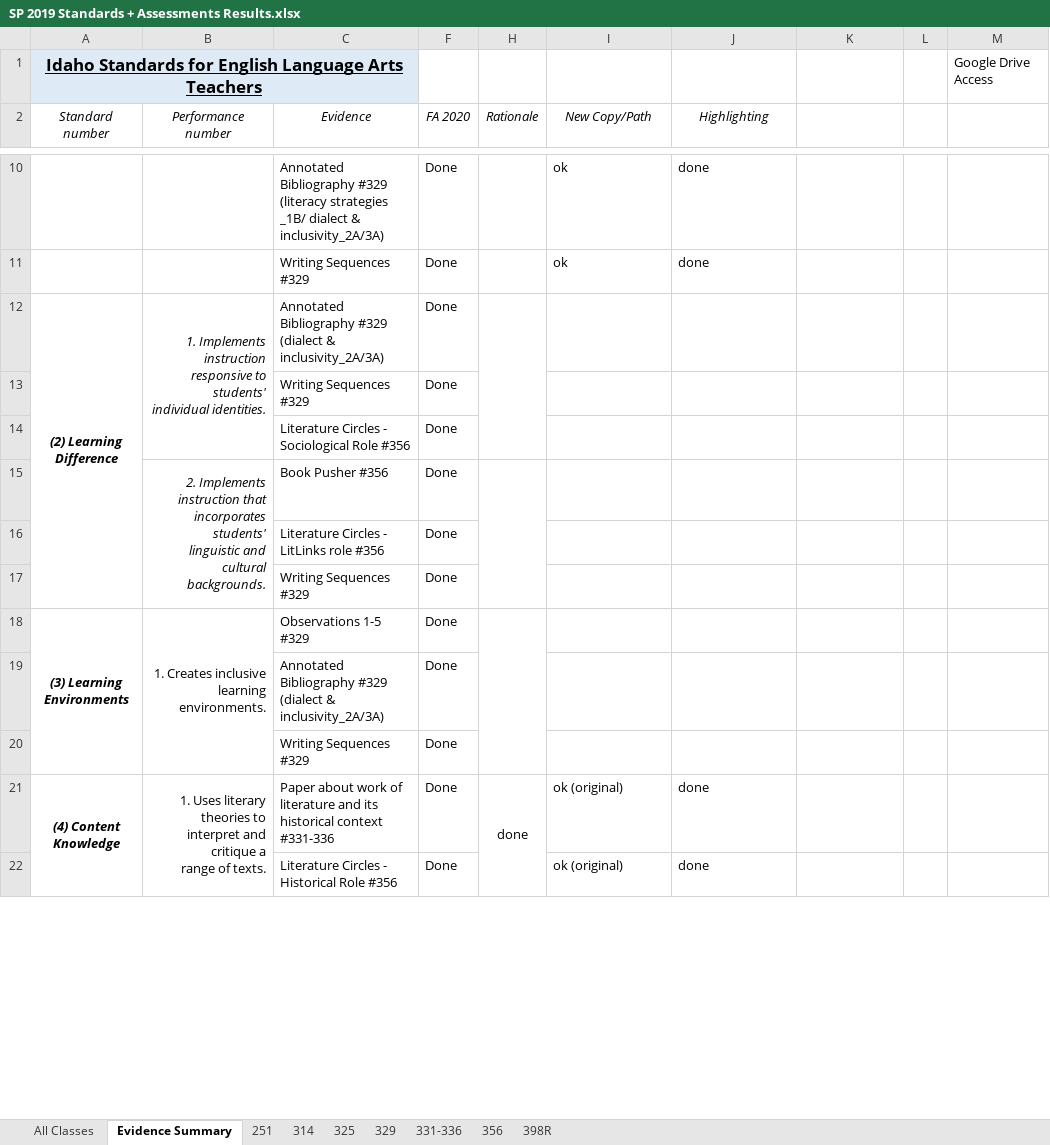
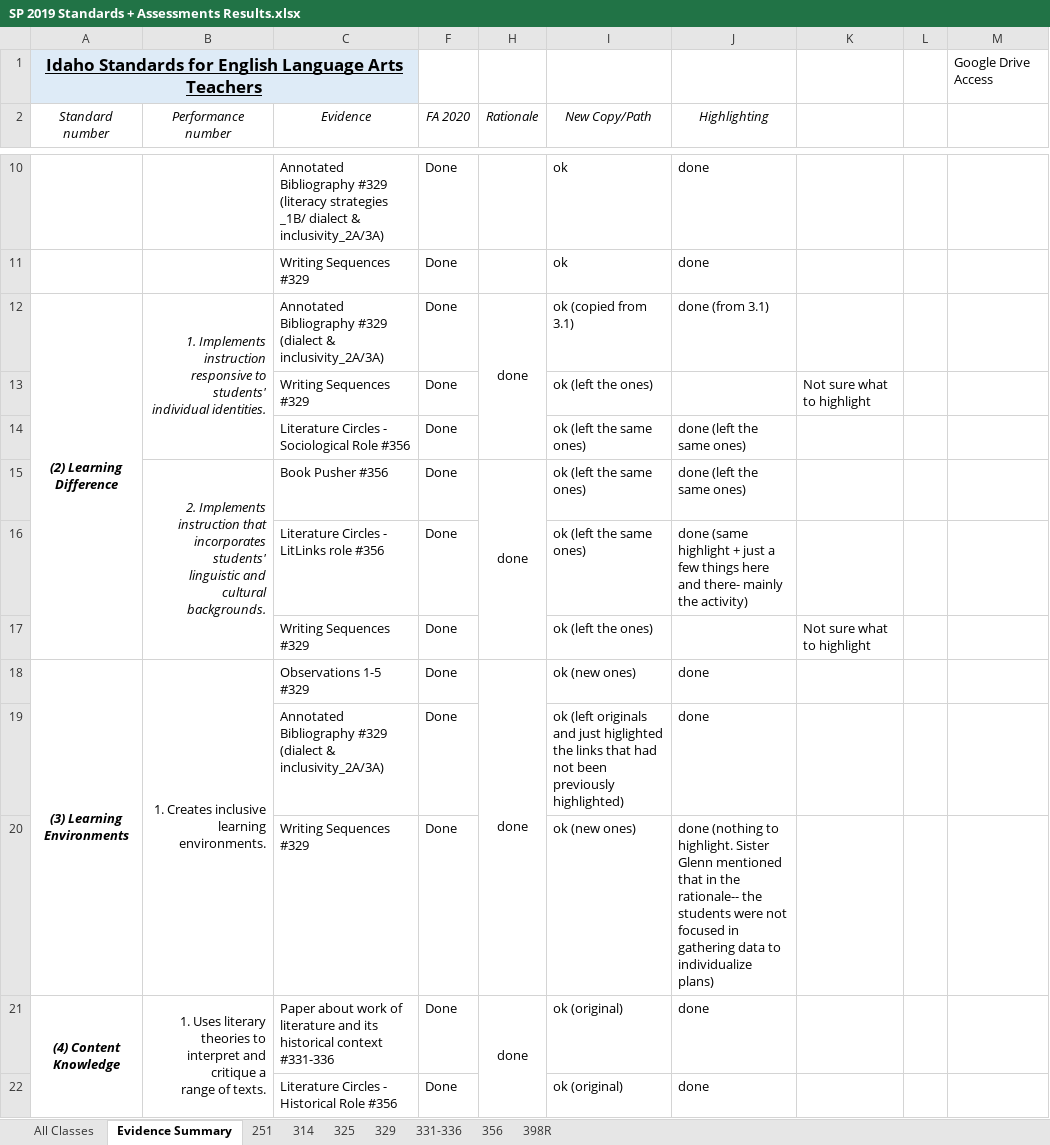
Before and after one commit to byui-english-ed/byui-english-ed.github.io, an Excel workbook: SP 2019 Standards + Assessments Results.xlsx, sheet Evidence Summary, drawn as a sheet; only a part is shown, gaps mark what is left out; values as stored, in another font and other column widths than the file's, no borders; conditional formats not drawn; the diff names each change by its address in the sheet, - before the commit and + after, or states it on an @@ line.

```diff
--- a/SP 2019 Standards + Assessments Results.xlsx (sheet Evidence Summary)
+++ b/SP 2019 Standards + Assessments Results.xlsx (sheet Evidence Summary)
-H12 (Rationale): (empty)
+H12 (Rationale): done
-I12 (New Copy/Path): (empty)
+I12 (New Copy/Path): ok (copied from 3.1)
-J12 (Highlighting): (empty)
+J12 (Highlighting): done (from 3.1)
-I13 (New Copy/Path): (empty)
+I13 (New Copy/Path): ok (left the ones)
-K13: (empty)
+K13: Not sure what to highlight
-I14:I16 (New Copy/Path): (empty)
+I14:I16 (New Copy/Path): ok (left the same ones)
-J14:J15 (Highlighting): (empty)
+J14:J15 (Highlighting): done (left the same ones)
-H15 (Rationale): (empty)
+H15 (Rationale): done
-J16 (Highlighting): (empty)
+J16 (Highlighting): done (same highlight + just a few things here and there- mainly the activity)
-I17 (New Copy/Path): (empty)
+I17 (New Copy/Path): ok (left the ones)
-K17: (empty)
+K17: Not sure what to highlight
-H18 (Rationale): (empty)
+H18 (Rationale): done
-I18 (New Copy/Path): (empty)
+I18 (New Copy/Path): ok (new ones)
-J18:J19 (Highlighting): (empty)
+J18:J19 (Highlighting): done
-I19 (New Copy/Path): (empty)
+I19 (New Copy/Path): ok (left originals and just higlighted the links that had not been previously highlighted)
-I20 (New Copy/Path): (empty)
+I20 (New Copy/Path): ok (new ones)
-J20 (Highlighting): (empty)
+J20 (Highlighting): done (nothing to highlight. Sister Glenn mentioned that in the rationale-- the students were not focused in gathering data to individualize plans)
```
Also changed, not shown: 4 other files.
